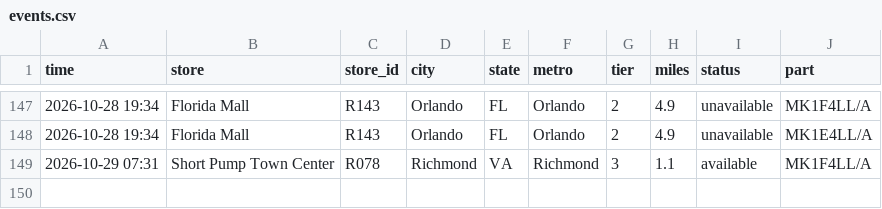
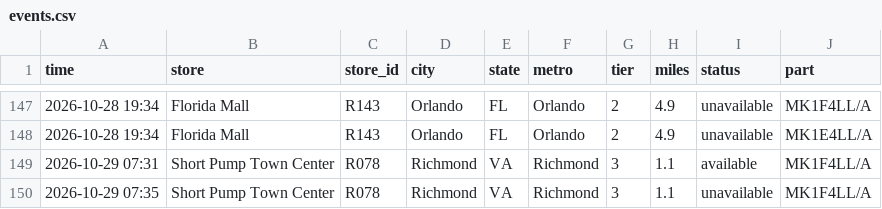
Before and after one commit to aryakvsathye/duo-tracker, a CSV file: national/events.csv, drawn as a sheet; only a part is shown, gaps mark what is left out; the diff names each change by its address in the sheet, - before the commit and + after, or states it on an @@ line.

Commit message:
Update national data

```diff
--- a/national/events.csv
+++ b/national/events.csv
+row 150: 2026-10-29 07:35 | Short Pump Town Center | R078 | Richmond | VA | Richmond | 3 | 1.1 | unavailable | MK1F4LL/A
```
Also changed, not shown: 1 other file.
